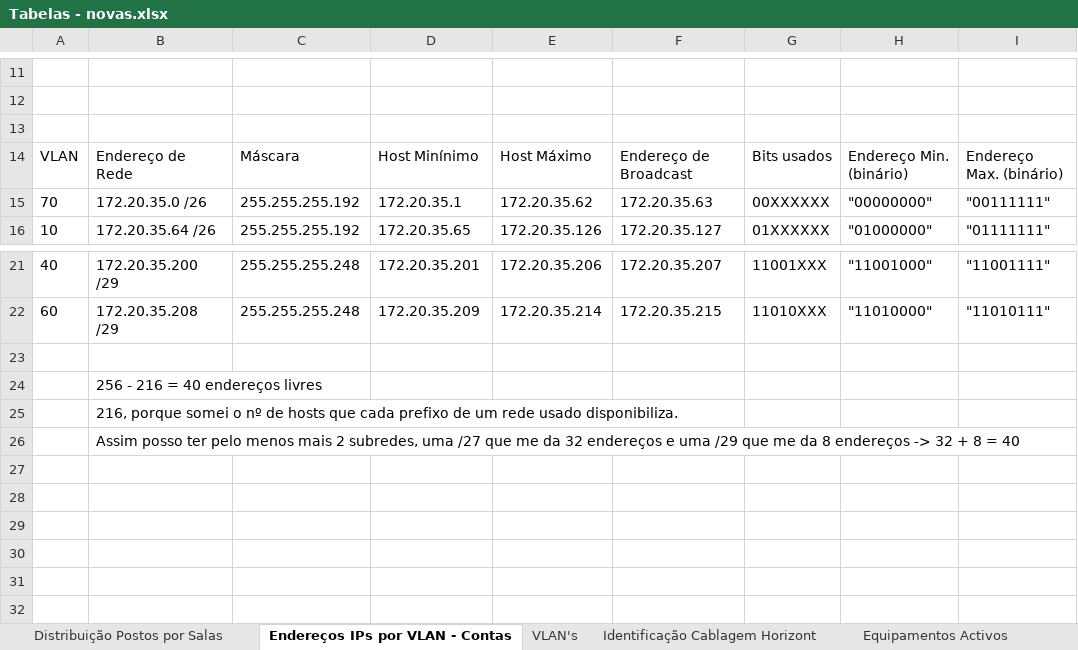
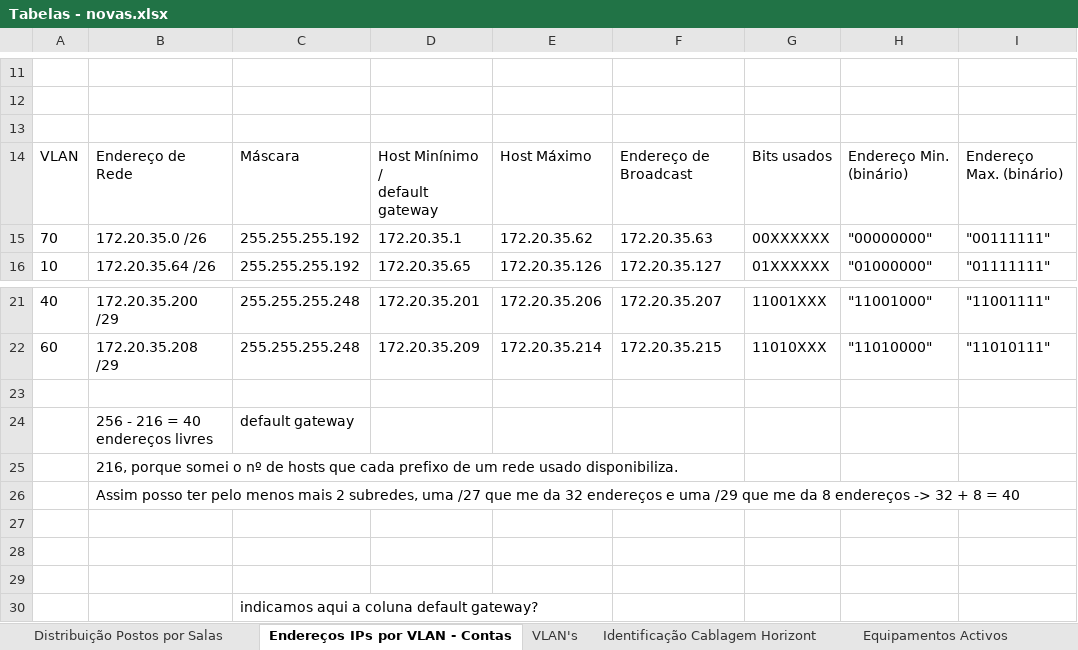
Before and after one commit to arturesteves/Network-Project-Plan, an Excel workbook: NOVO/Tabelas - novas.xlsx, sheet Endereços IPs por VLAN - Contas, drawn as a sheet; only a part is shown, gaps mark what is left out; values as stored, in another font and other column widths than the file's, no borders; charts and pictures and table styles not drawn; ↵ is a line break in a cell; the diff names each change by its address in the sheet, - before the commit and + after, or states it on an @@ line.

```diff
--- a/NOVO/Tabelas - novas.xlsx (sheet Endereços IPs por VLAN - Contas)
+++ b/NOVO/Tabelas - novas.xlsx (sheet Endereços IPs por VLAN - Contas)
-D14: Host Minínimo
+D14: Host Minínimo / ↵ default gateway
-C24: (empty)
+C24: default gateway
+row 27: (empty)
+row 28: (empty)
+row 29: (empty)
+row 30:  |  | indicamos aqui a coluna default gateway?
```
Also changed, not shown: sheet Distribuição Postos por Salas, charts or pictures, 3 other files.
